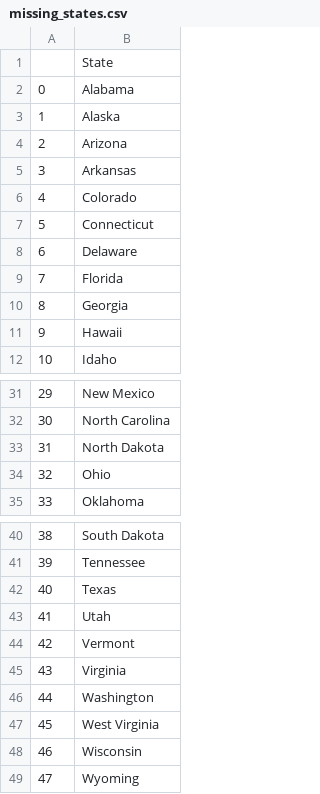
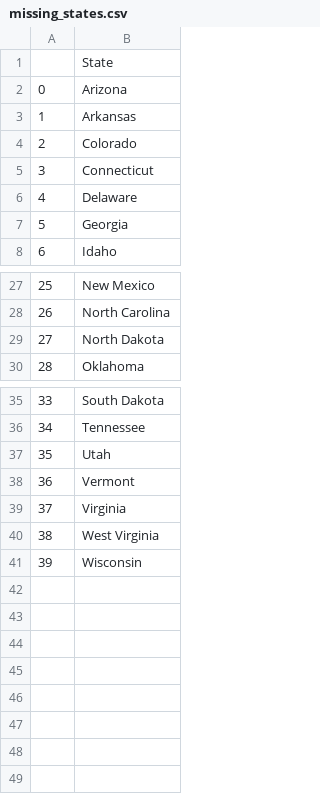
Before and after one commit to michael-nguyenn/learning-python, a CSV file: 25-us-states-game/project/missing_states.csv, drawn as a sheet; only a part is shown, gaps mark what is left out; removed rows and columns are numbered as before the commit, all else as after; the diff names each change by its address in the sheet, - before the commit and + after, or states it on an @@ line.

```diff
--- a/25-us-states-game/project/missing_states.csv
+++ b/25-us-states-game/project/missing_states.csv
-row 2: 0 | Alabama
-row 3: 1 | Alaska
@@ column A renumbered between rows 2 and 41 @@
-row 9: 7 | Florida
-row 11: 9 | Hawaii
-row 34: 32 | Ohio
-row 42: 40 | Texas
-row 46: 44 | Washington
-row 49: 47 | Wyoming
```
Also changed, not shown: 2 other files.
